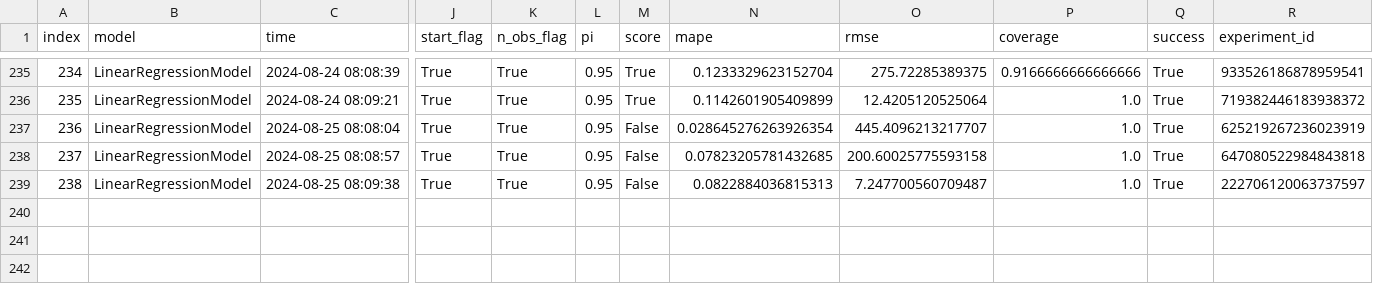
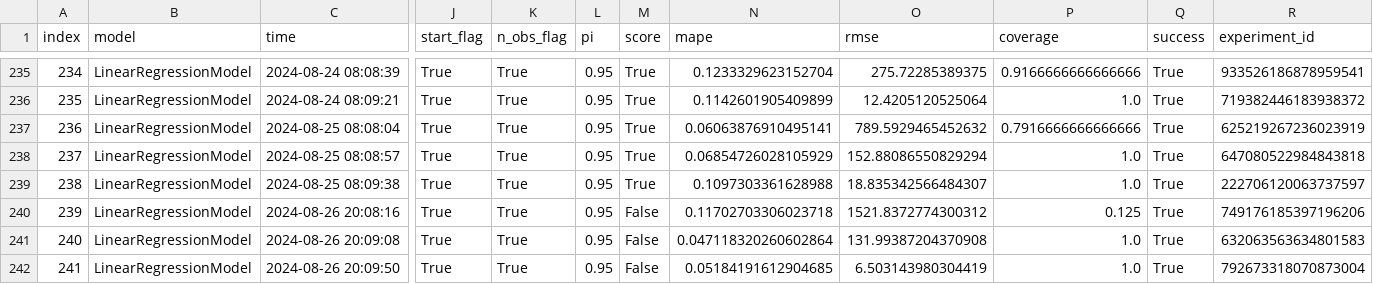
Before and after one commit to alexlabuda/ai-dev-2024-ml-workshop, a CSV file: data/forecast_log.csv, drawn as a sheet; only a part is shown, gaps mark what is left out; rows hold the shown columns only; the diff names each change by its address in the sheet, - before the commit and + after, or states it on an @@ line.

```diff
--- a/data/forecast_log.csv
+++ b/data/forecast_log.csv
-M237:M239 (score): False
+M237:M239 (score): True
-N237 (mape): 0.028645276263926354
+N237 (mape): 0.06063876910495141
-O237 (rmse): 445.4096213217707
+O237 (rmse): 789.5929465452632
-P237 (coverage): 1.0
+P237 (coverage): 0.7916666666666666
-N238 (mape): 0.07823205781432685
+N238 (mape): 0.06854726028105929
-O238 (rmse): 200.60025775593158
+O238 (rmse): 152.88086550829294
-N239 (mape): 0.0822884036815313
+N239 (mape): 0.1097303361628988
-O239 (rmse): 7.247700560709487
+O239 (rmse): 18.835342566484307
+row 240: 239 | LinearRegressionModel | 2024-08-26 20:08:16 | True | True | 0.95 | False | 0.11702703306023718 | 1521.8372774300312 | 0.125 | True | 749176185397196206
+row 241: 240 | LinearRegressionModel | 2024-08-26 20:09:08 | True | True | 0.95 | False | 0.047118320260602864 | 131.99387204370908 | 1.0 | True | 632063563634801583
+row 242: 241 | LinearRegressionModel | 2024-08-26 20:09:50 | True | True | 0.95 | False | 0.05184191612904685 | 6.503143980304419 | 1.0 | True | 792673318070873004
```
Also changed, not shown: data/log.csv, 3 other files.
